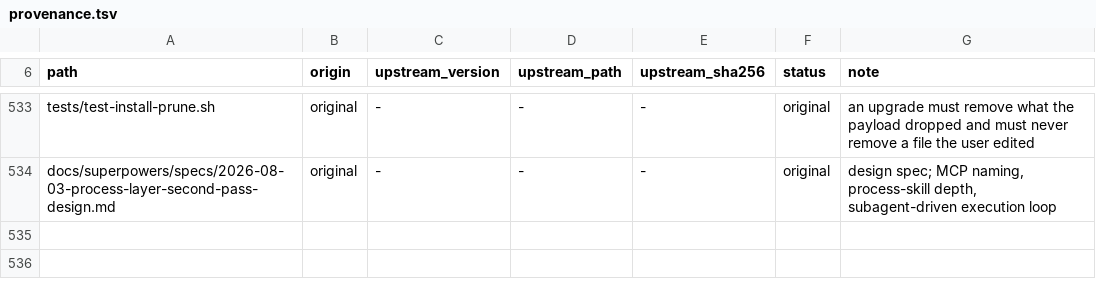
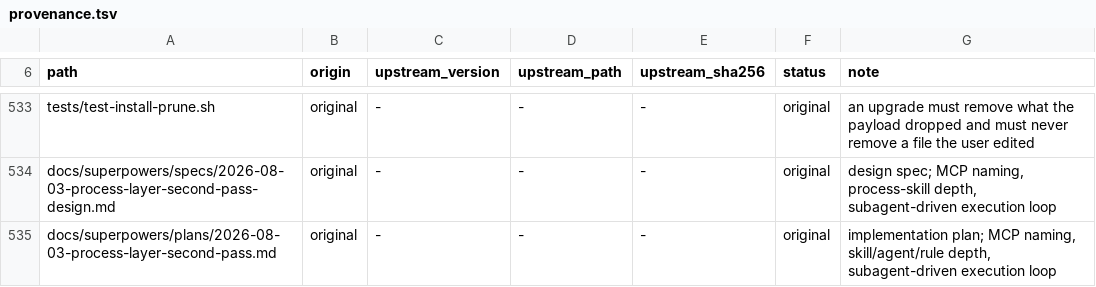
Before and after one commit to OmerZeyveli/kinglet-unity, a TSV file: provenance.tsv, drawn as a sheet; only a part is shown, gaps mark what is left out.

```diff
--- a/provenance.tsv
+++ b/provenance.tsv
@@ -534 +534,2 @@ tests/test-install-prune.sh	original	-	-	-	original	an upgrade must remove what
 docs/superpowers/specs/2026-08-03-process-layer-second-pass-design.md	original	-	-	-	original	design spec; MCP naming, process-skill depth, subagent-driven execution loop
+docs/superpowers/plans/2026-08-03-process-layer-second-pass.md	original	-	-	-	original	implementation plan; MCP naming, skill/agent/rule depth, subagent-driven execution loop
```
Also changed, not shown: 1 other file.
